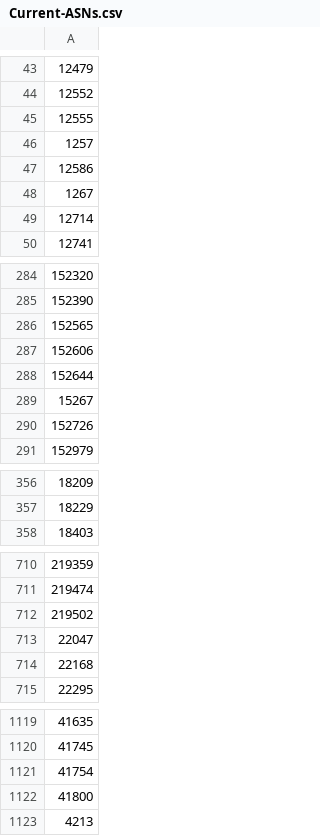
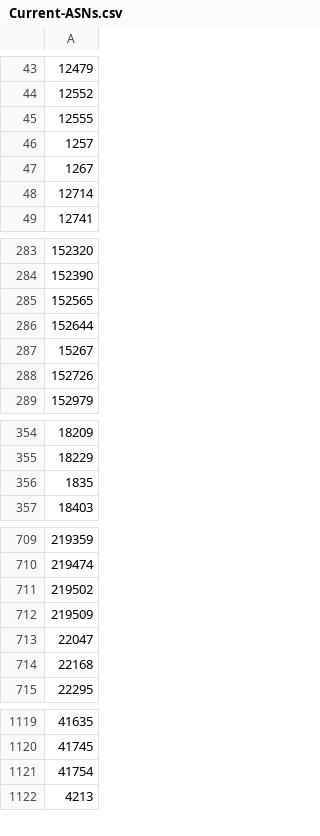
Before and after one commit to cypher139/ipblacklist, a CSV file: Reports/Current-ASNs.csv, drawn as a sheet; only a part is shown, gaps mark what is left out; removed rows and columns are numbered as before the commit, all else as after; the diff covers the shown part only; the diff names each change by its address in the sheet, - before the commit and + after, or states it on an @@ line.

```diff
--- a/Reports/Current-ASNs.csv
+++ b/Reports/Current-ASNs.csv
-row 47: 12586
-row 287: 152606
+row 356: 1835
+row 712: 219509
-row 1122: 41800
```
Also changed, not shown: 1 added row elsewhere in this file, Reports/ASN-CN.csv, Reports/ASN-IP.csv, 9 other files.
